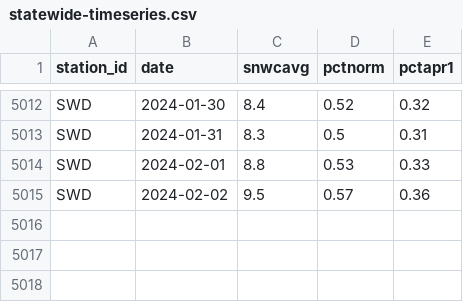
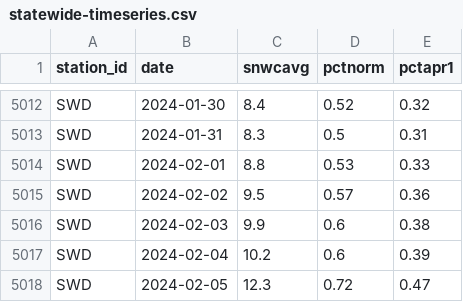
Before and after one commit to datadesk/california-drought-scrapers, a CSV file: data/raw/snow/statewide-timeseries.csv, drawn as a sheet; only a part is shown, gaps mark what is left out.

```diff
--- a/data/raw/snow/statewide-timeseries.csv
+++ b/data/raw/snow/statewide-timeseries.csv
@@ -5015 +5015,4 @@ SWD,2024-02-01,8.8,0.53,0.33
 SWD,2024-02-02,9.5,0.57,0.36
+SWD,2024-02-03,9.9,0.6,0.38
+SWD,2024-02-04,10.2,0.6,0.39
+SWD,2024-02-05,12.3,0.72,0.47
```
Also changed, not shown: data/processed/snow/normal-swc.csv, data/raw/snow/statewide-normals.csv.
